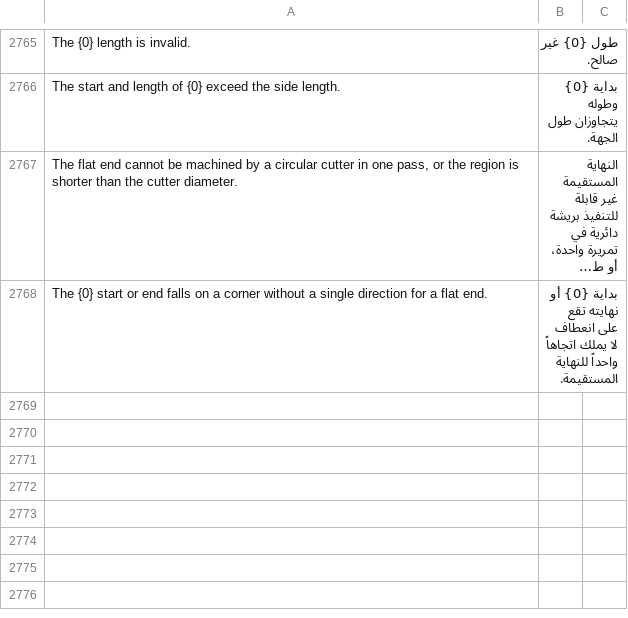
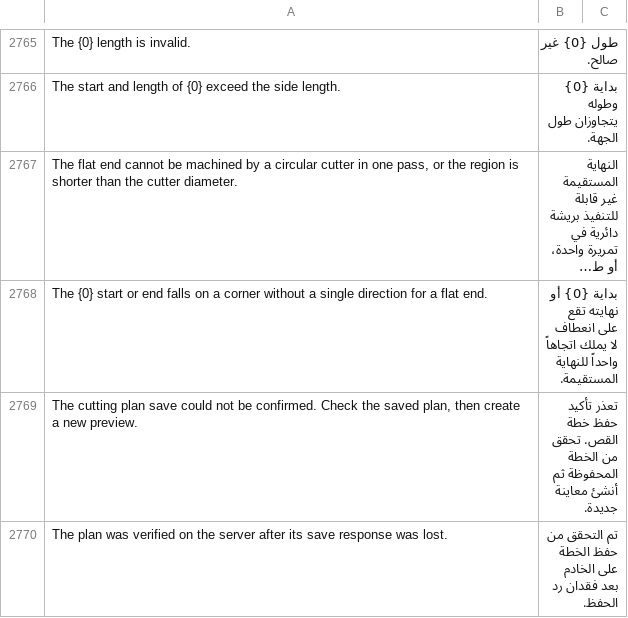
Before and after one commit to Hasan-Alhendi/almdina-erp, a CSV file: almdina_erp/translations/ar.csv, drawn as a sheet; only a part is shown, gaps mark what is left out; long unchanged cells end in …; the diff names each change by its address in the sheet, - before the commit and + after, or states it on an @@ line.

Commit message:
fix(p0): require exact Plan preview commit proof before UI success

```diff
--- a/almdina_erp/translations/ar.csv
+++ b/almdina_erp/translations/ar.csv
+row 2769: The cutting plan save could not be confirmed. Check the saved plan, then create a new preview. | تعذر تأكيد حفظ خطة القص. تحقق من الخطة المحفوظة ثم أنشئ معاينة جديدة.
+row 2770: The plan was verified on the server after its save response was lost. | تم التحقق من حفظ الخطة على الخادم بعد فقدان رد الحفظ.
```
Also changed, not shown: 11 other files.
